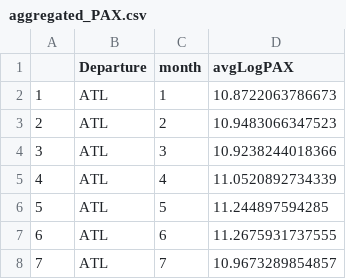
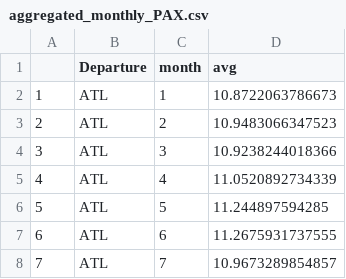
Before and after one commit to guillaume-le-fur/MAP536Data, a CSV file: aggregated_monthly_PAX.csv (was aggregated_PAX.csv), drawn as a sheet; only a part is shown.

Commit message:
data

```diff
--- a/aggregated_PAX.csv
+++ b/aggregated_monthly_PAX.csv
@@ -1,2 +1,2 @@
-,Departure,month,avgLogPAX
+,Departure,month,avg
 1,ATL,1,10.8722063786673
```
Also changed, not shown: 2 other files.
